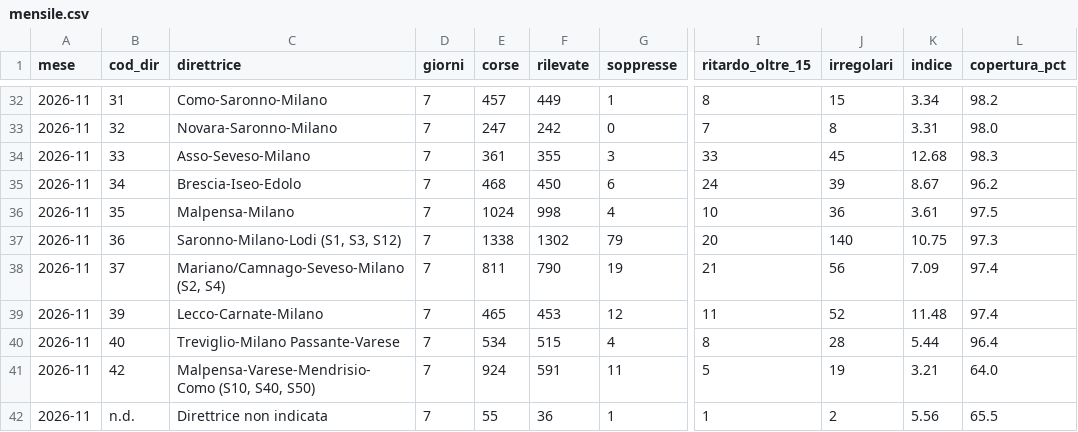
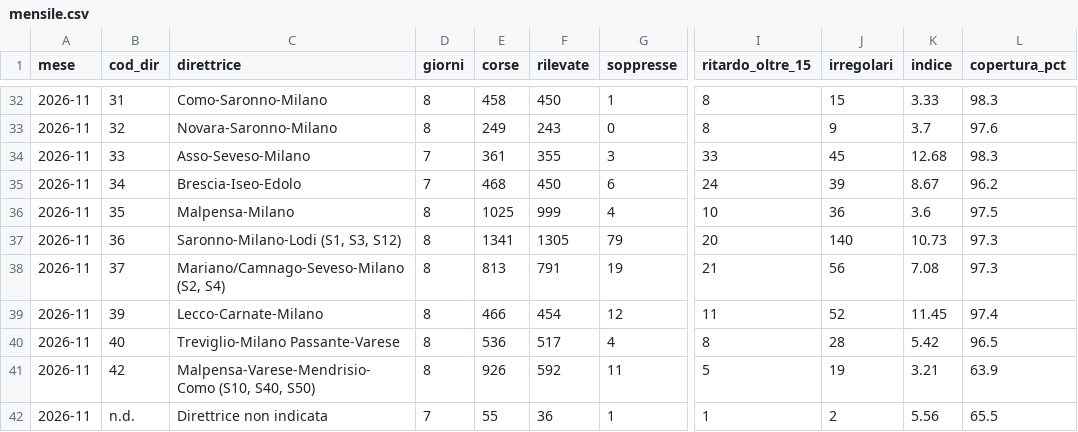
Before and after one commit to Easyinve/trenord-ritardi, a CSV file: archivio/mensile.csv, drawn as a sheet; only a part is shown, gaps mark what is left out; the diff covers the shown part only; the diff names each change by its address in the sheet, - before the commit and + after, or states it on an @@ line.

```diff
--- a/archivio/mensile.csv
+++ b/archivio/mensile.csv
-D32:D33 (giorni): 7
+D32:D33 (giorni): 8
-E32 (corse): 457
+E32 (corse): 458
-F32 (rilevate): 449
+F32 (rilevate): 450
-K32 (indice): 3.34
+K32 (indice): 3.33
-L32 (copertura_pct): 98.2
+L32 (copertura_pct): 98.3
-E33 (corse): 247
+E33 (corse): 249
-F33 (rilevate): 242
+F33 (rilevate): 243
-I33 (ritardo_oltre_15): 7
+I33 (ritardo_oltre_15): 8
-J33 (irregolari): 8
+J33 (irregolari): 9
-K33 (indice): 3.31
+K33 (indice): 3.7
-L33 (copertura_pct): 98.0
+L33 (copertura_pct): 97.6
-D36:D41 (giorni): 7
+D36:D41 (giorni): 8
-E36 (corse): 1024
+E36 (corse): 1025
-F36 (rilevate): 998
+F36 (rilevate): 999
-K36 (indice): 3.61
+K36 (indice): 3.6
-E37 (corse): 1338
+E37 (corse): 1341
-F37 (rilevate): 1302
+F37 (rilevate): 1305
-K37 (indice): 10.75
+K37 (indice): 10.73
-E38 (corse): 811
+E38 (corse): 813
-F38 (rilevate): 790
+F38 (rilevate): 791
-K38 (indice): 7.09
+K38 (indice): 7.08
-L38 (copertura_pct): 97.4
+L38 (copertura_pct): 97.3
-E39 (corse): 465
+E39 (corse): 466
-F39 (rilevate): 453
+F39 (rilevate): 454
-K39 (indice): 11.48
+K39 (indice): 11.45
-E40 (corse): 534
+E40 (corse): 536
-F40 (rilevate): 515
+F40 (rilevate): 517
-K40 (indice): 5.44
+K40 (indice): 5.42
-L40 (copertura_pct): 96.4
+L40 (copertura_pct): 96.5
-E41 (corse): 924
+E41 (corse): 926
-F41 (rilevate): 591
+F41 (rilevate): 592
-L41 (copertura_pct): 64.0
+L41 (copertura_pct): 63.9
```
Also changed, not shown: 43 edited cells elsewhere in this file, archivio/2026-11-16.csv, archivio/2026-11-17.csv, 1 other file.
